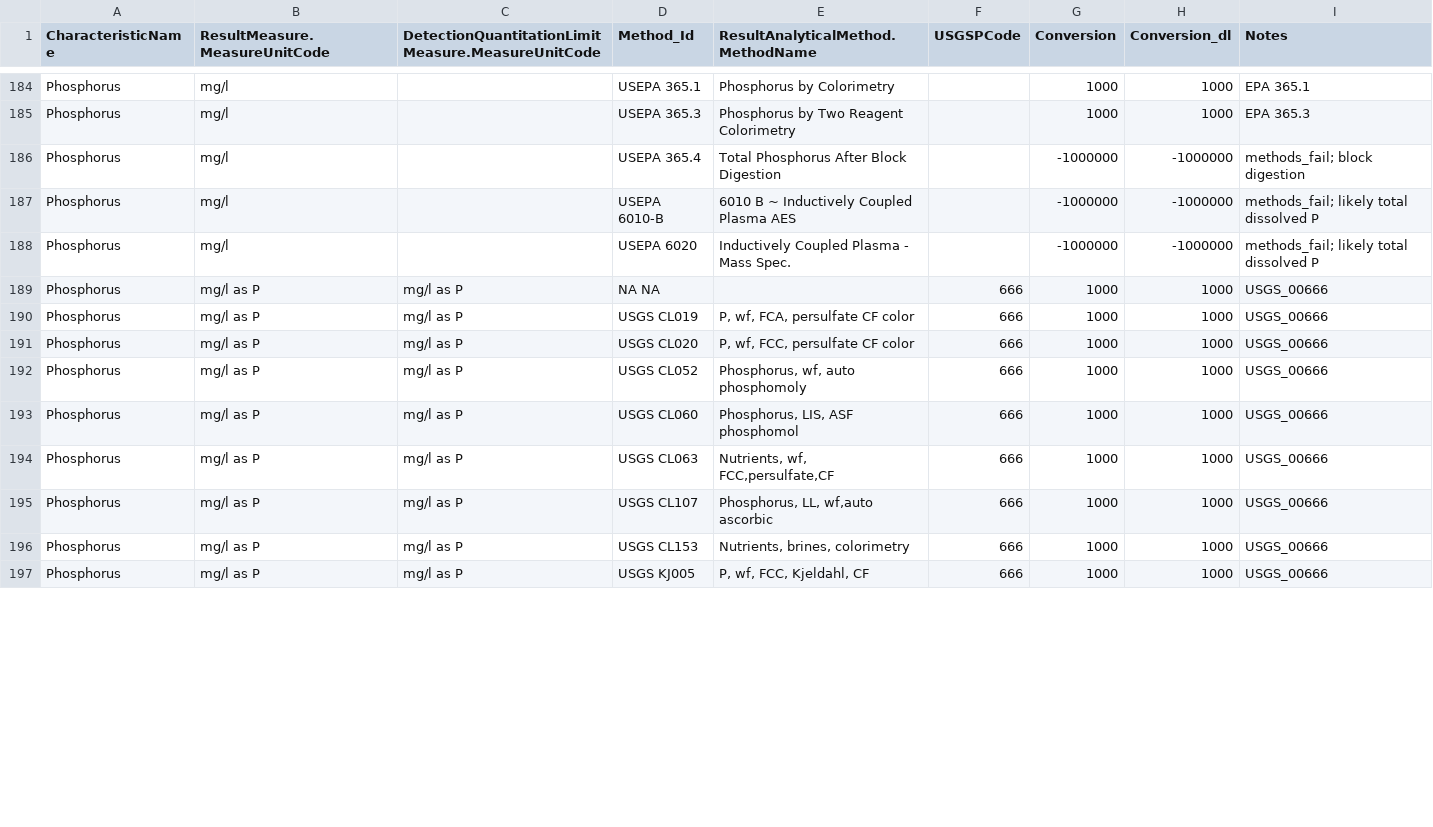
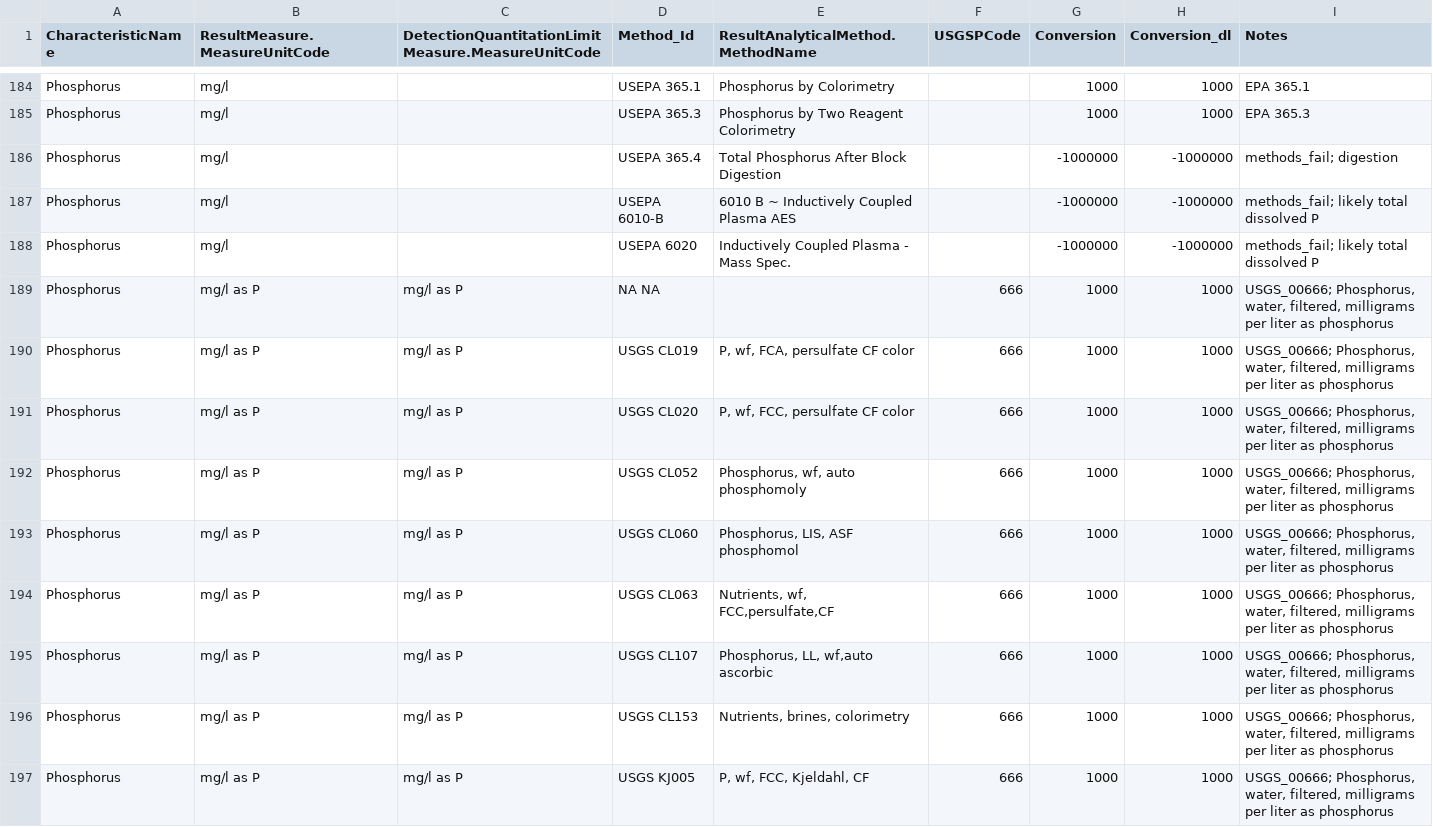
Before and after one commit to cont-limno/lagos_database, a CSV file: conversion_files/dip_Methods_Conversion.csv, drawn as a sheet; only a part is shown, gaps mark what is left out; the diff covers the shown part only.

Commit message:
Update dip_Methods_Conversion.csv
Failed lines with digestion; will need to rectify with TP and TDP -- some individual lines suggest mismatches.

```diff
--- a/conversion_files/dip_Methods_Conversion.csv
+++ b/conversion_files/dip_Methods_Conversion.csv
@@ -185,13 +185,13 @@ Phosphorus,mg/l,,USEPA 365.1,Phosphorus by Colorimetry,,1000,1000,EPA 365.1
 Phosphorus,mg/l,,USEPA 365.3,Phosphorus by Two Reagent Colorimetry,,1000,1000,EPA 365.3
-Phosphorus,mg/l,,USEPA 365.4,Total Phosphorus After Block Digestion,,-1000000,-1000000,methods_fail; block digestion
+Phosphorus,mg/l,,USEPA 365.4,Total Phosphorus After Block Digestion,,-1000000,-1000000,methods_fail; digestion
 Phosphorus,mg/l,,USEPA 6010-B,6010 B ~ Inductively Coupled Plasma AES,,-1000000,-1000000,methods_fail; likely total dissolved P
 Phosphorus,mg/l,,USEPA 6020,Inductively Coupled Plasma - Mass Spec.,,-1000000,-1000000,methods_fail; likely total dissolved P
-Phosphorus,mg/l as P,mg/l as P,NA NA,,666,1000,1000,USGS_00666
-Phosphorus,mg/l as P,mg/l as P,USGS CL019,"P, wf, FCA, persulfate CF color",666,1000,1000,USGS_00666
-Phosphorus,mg/l as P,mg/l as P,USGS CL020,"P, wf, FCC, persulfate CF color",666,1000,1000,USGS_00666
-Phosphorus,mg/l as P,mg/l as P,USGS CL052,"Phosphorus, wf, auto phosphomoly",666,1000,1000,USGS_00666
-Phosphorus,mg/l as P,mg/l as P,USGS CL060,"Phosphorus, LIS, ASF phosphomol",666,1000,1000,USGS_00666
-Phosphorus,mg/l as P,mg/l as P,USGS CL063,"Nutrients, wf, FCC,persulfate,CF",666,1000,1000,USGS_00666
-Phosphorus,mg/l as P,mg/l as P,USGS CL107,"Phosphorus, LL, wf,auto ascorbic",666,1000,1000,USGS_00666
-Phosphorus,mg/l as P,mg/l as P,USGS CL153,"Nutrients, brines, colorimetry",666,1000,1000,USGS_00666
-Phosphorus,mg/l as P,mg/l as P,USGS KJ005,"P, wf, FCC, Kjeldahl, CF",666,1000,1000,USGS_00666
+Phosphorus,mg/l as P,mg/l as P,NA NA,,666,1000,1000,"USGS_00666; Phosphorus, water, filtered, milligrams per liter as phosphorus"
+Phosphorus,mg/l as P,mg/l as P,USGS CL019,"P, wf, FCA, persulfate CF color",666,1000,1000,"USGS_00666; Phosphorus, water, filtered, milligrams per liter as phosphorus"
+Phosphorus,mg/l as P,mg/l as P,USGS CL020,"P, wf, FCC, persulfate CF color",666,1000,1000,"USGS_00666; Phosphorus, water, filtered, milligrams per liter as phosphorus"
+Phosphorus,mg/l as P,mg/l as P,USGS CL052,"Phosphorus, wf, auto phosphomoly",666,1000,1000,"USGS_00666; Phosphorus, water, filtered, milligrams per liter as phosphorus"
+Phosphorus,mg/l as P,mg/l as P,USGS CL060,"Phosphorus, LIS, ASF phosphomol",666,1000,1000,"USGS_00666; Phosphorus, water, filtered, milligrams per liter as phosphorus"
+Phosphorus,mg/l as P,mg/l as P,USGS CL063,"Nutrients, wf, FCC,persulfate,CF",666,1000,1000,"USGS_00666; Phosphorus, water, filtered, milligrams per liter as phosphorus"
+Phosphorus,mg/l as P,mg/l as P,USGS CL107,"Phosphorus, LL, wf,auto ascorbic",666,1000,1000,"USGS_00666; Phosphorus, water, filtered, milligrams per liter as phosphorus"
+Phosphorus,mg/l as P,mg/l as P,USGS CL153,"Nutrients, brines, colorimetry",666,1000,1000,"USGS_00666; Phosphorus, water, filtered, milligrams per liter as phosphorus"
+Phosphorus,mg/l as P,mg/l as P,USGS KJ005,"P, wf, FCC, Kjeldahl, CF",666,1000,1000,"USGS_00666; Phosphorus, water, filtered, milligrams per liter as phosphorus"
```
Also changed, not shown: 30 edited cells elsewhere in this file.
